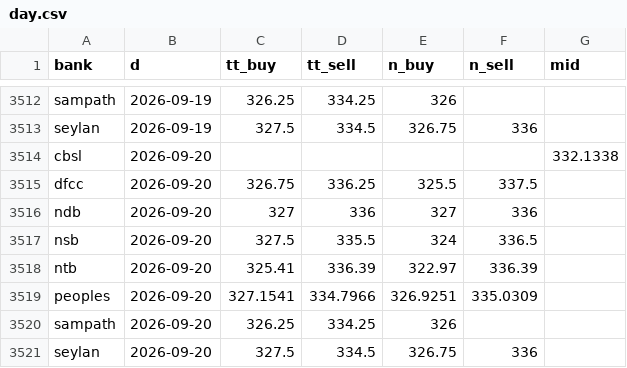
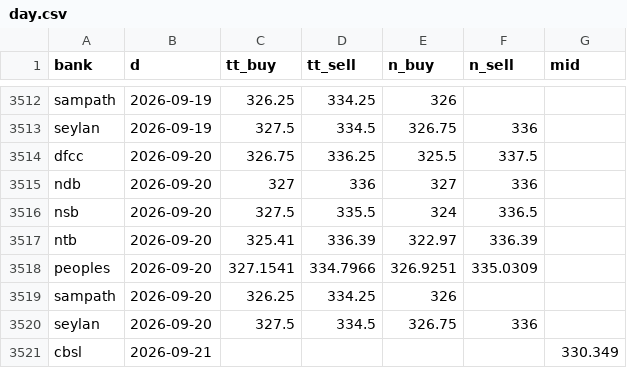
Before and after one commit to anjulalk/fxtrack, a CSV file: data/day.csv, drawn as a sheet; only a part is shown, gaps mark what is left out; removed rows and columns are numbered as before the commit, all else as after; the diff names each change by its address in the sheet, - before the commit and + after, or states it on an @@ line.

```diff
--- a/data/day.csv
+++ b/data/day.csv
-row 3514: cbsl | 2026-09-20 |  |  |  |  | 332.1338
+row 3521: cbsl | 2026-09-21 |  |  |  |  | 330.349
```
